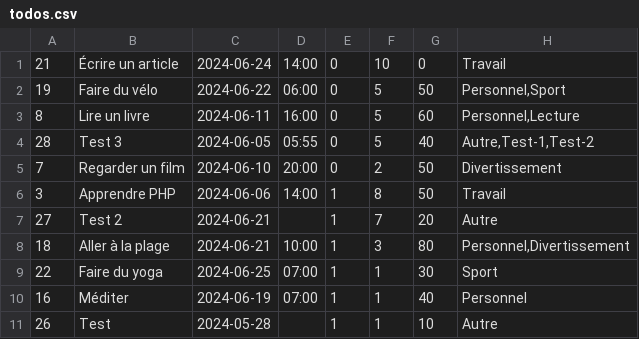
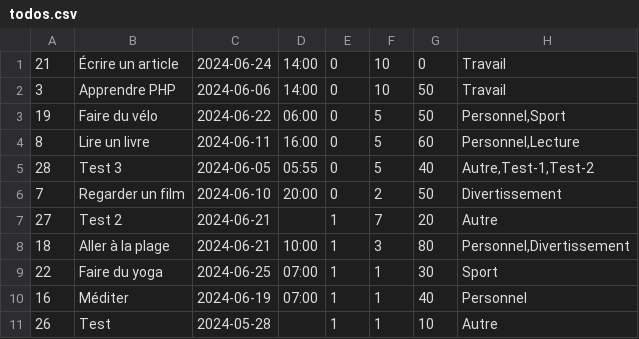
Before and after one commit to octhama/SandboxWebDynPHP, a CSV file: ExamPhpProjetToDoList/todos.csv, drawn as a sheet; removed rows and columns are numbered as before the commit, all else as after; the diff names each change by its address in the sheet, - before the commit and + after, or states it on an @@ line.

Commit message:
update

```diff
--- a/ExamPhpProjetToDoList/todos.csv
+++ b/ExamPhpProjetToDoList/todos.csv
+row 2: 3 | Apprendre PHP | 2024-06-06 | 14:00 | 0 | 10 | 50 | Travail
-row 6: 3 | Apprendre PHP | 2024-06-06 | 14:00 | 1 | 8 | 50 | Travail
```
